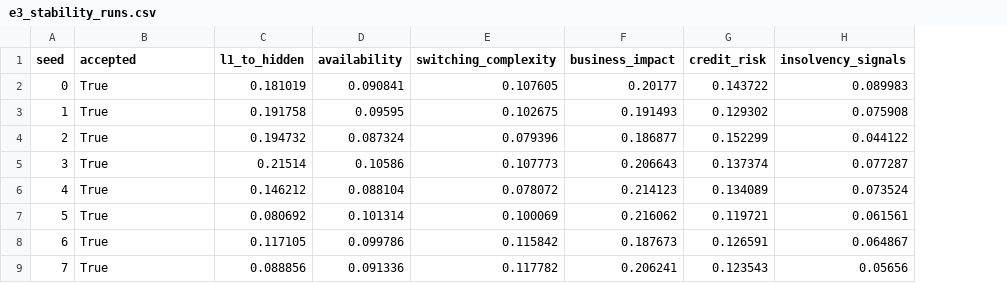
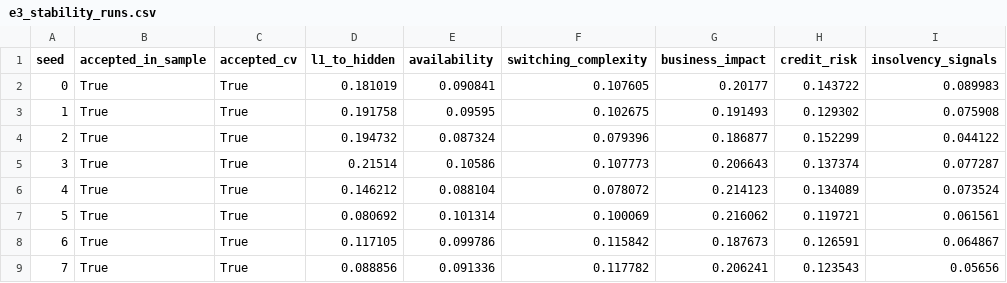
Before and after one commit to CsabaRanks/Lean-Agentic-AI-Supplier-Risk-System, a CSV file: docs/paper/results/calibration-validation/e3_stability_runs.csv, drawn as a sheet; only a part is shown; the diff names each change by its address in the sheet, - before the commit and + after, or states it on an @@ line.

```diff
--- a/docs/paper/results/calibration-validation/e3_stability_runs.csv
+++ b/docs/paper/results/calibration-validation/e3_stability_runs.csv
+column C (accepted_cv), rows 2-9: all True
-B1: accepted
+B1: accepted_in_sample
```
Also changed, not shown: docs/paper/results/calibration-validation/e1_cv_folds.csv, docs/paper/results/calibration-validation/e1_cv_summary.csv, 25 other files.
